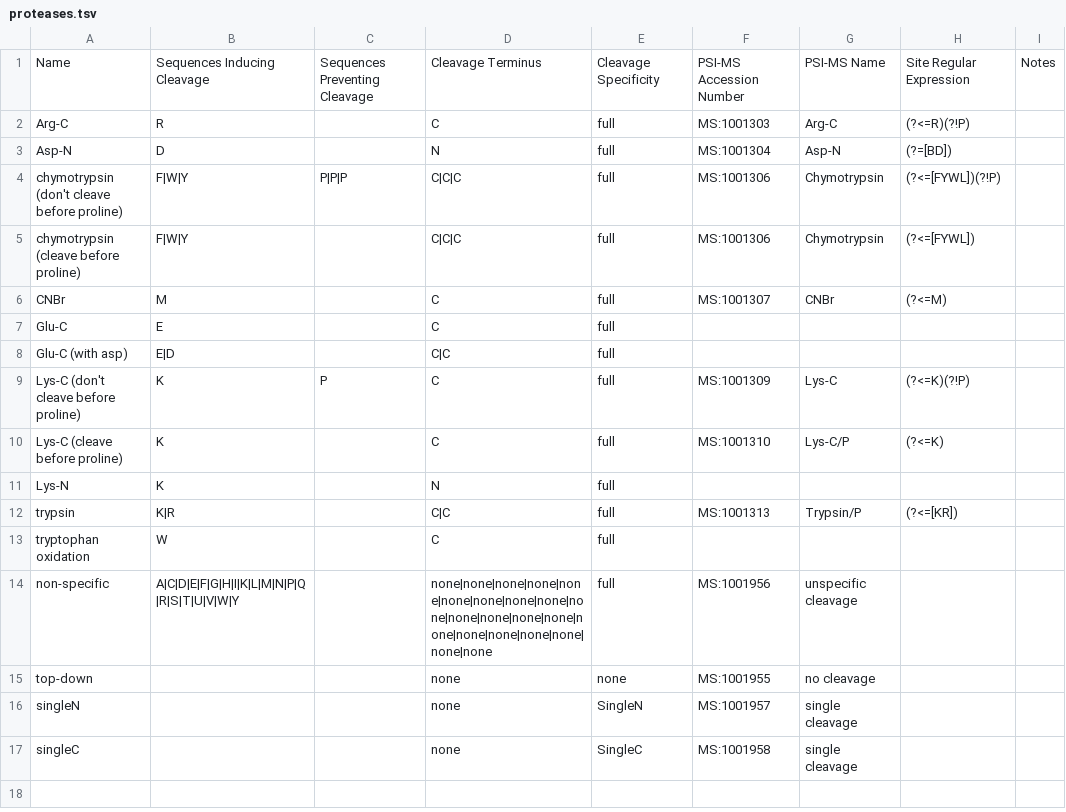
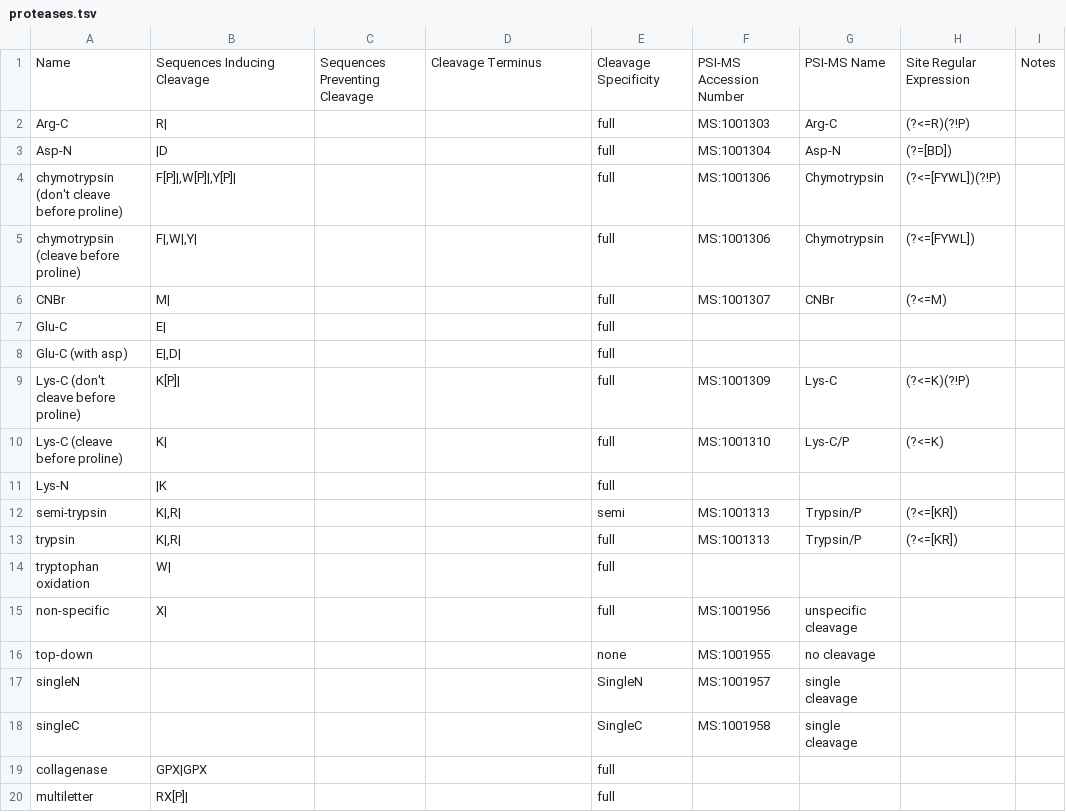
Before and after one commit to smith-chem-wisc/mzLib, a TSV file: Proteomics/ProteolyticDigestion/proteases.tsv, drawn as a sheet.

Commit message:
new protease digestion motifs

```diff
--- a/Proteomics/ProteolyticDigestion/proteases.tsv
+++ b/Proteomics/ProteolyticDigestion/proteases.tsv
@@ -1,17 +1,20 @@
 Name	Sequences Inducing Cleavage	Sequences Preventing Cleavage	Cleavage Terminus	Cleavage Specificity	PSI-MS Accession Number	PSI-MS Name	Site Regular Expression	Notes
-Arg-C	R		C	full	MS:1001303	Arg-C	(?<=R)(?!P)	
-Asp-N	D		N	full	MS:1001304	Asp-N	(?=[BD])	
-chymotrypsin (don't cleave before proline)	F|W|Y	P|P|P	C|C|C	full	MS:1001306	Chymotrypsin	(?<=[FYWL])(?!P)	
-chymotrypsin (cleave before proline)	F|W|Y		C|C|C	full	MS:1001306	Chymotrypsin	(?<=[FYWL])	
-CNBr	M		C	full	MS:1001307	CNBr	(?<=M)	
-Glu-C	E		C	full				
-Glu-C (with asp)	E|D		C|C	full				
-Lys-C (don't cleave before proline)	K	P	C	full	MS:1001309	Lys-C	(?<=K)(?!P)	
-Lys-C (cleave before proline)	K		C	full	MS:1001310	Lys-C/P	(?<=K)	
-Lys-N	K		N	full				
-trypsin	K|R		C|C	full	MS:1001313	Trypsin/P	(?<=[KR])	
-tryptophan oxidation	W		C	full				
-non-specific	A|C|D|E|F|G|H|I|K|L|M|N|P|Q|R|S|T|U|V|W|Y		none|none|none|none|none|none|none|none|none|none|none|none|none|none|none|none|none|none|none|none|none	full	MS:1001956	unspecific cleavage		
-top-down			none	none	MS:1001955	no cleavage		
-singleN			none	SingleN	MS:1001957	single cleavage		
-singleC			none	SingleC	MS:1001958	single cleavage	
+Arg-C	R|			full	MS:1001303	Arg-C	(?<=R)(?!P)	
+Asp-N	|D			full	MS:1001304	Asp-N	(?=[BD])	
+chymotrypsin (don't cleave before proline)	"F[P]|,W[P]|,Y[P]|"			full	MS:1001306	Chymotrypsin	(?<=[FYWL])(?!P)	
+chymotrypsin (cleave before proline)	"F|,W|,Y|"			full	MS:1001306	Chymotrypsin	(?<=[FYWL])	
+CNBr	M|			full	MS:1001307	CNBr	(?<=M)	
+Glu-C	E|			full				
+Glu-C (with asp)	"E|,D|"			full				
+Lys-C (don't cleave before proline)	K[P]|			full	MS:1001309	Lys-C	(?<=K)(?!P)	
+Lys-C (cleave before proline)	K|			full	MS:1001310	Lys-C/P	(?<=K)	
+Lys-N	|K			full				
+semi-trypsin	"K|,R|"			semi	MS:1001313	Trypsin/P	(?<=[KR])	
+trypsin	"K|,R|"			full	MS:1001313	Trypsin/P	(?<=[KR])	
+tryptophan oxidation	W|			full				
+non-specific	X|			full	MS:1001956	unspecific cleavage		
+top-down				none	MS:1001955	no cleavage		
+singleN				SingleN	MS:1001957	single cleavage		
+singleC				SingleC	MS:1001958	single cleavage		
+collagenase	GPX|GPX			full				
+multiletter	RX[P]|			full				
```
Also changed, not shown: 14 other files.
